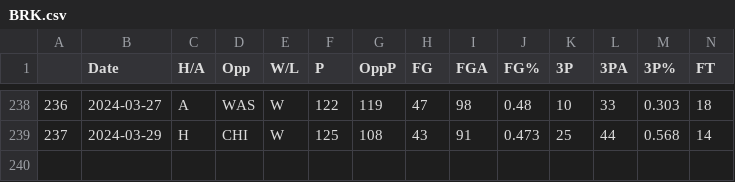
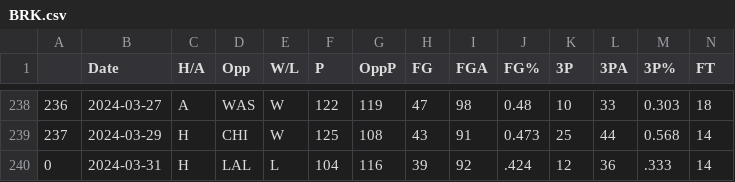
Before and after one commit to NevinG/AIM-F23-Basketball-Predictor, a CSV file: data/BRK.csv, drawn as a sheet; only a part is shown, gaps mark what is left out; rows hold the shown columns only; the diff names each change by its address in the sheet, - before the commit and + after, or states it on an @@ line.

```diff
--- a/data/BRK.csv
+++ b/data/BRK.csv
+row 240: 0 | 2024-03-31 | H | LAL | L | 104 | 116 | 39 | 92 | .424 | 12 | 36 | .333 | 14
```
Also changed, not shown: data/GSW.csv, data/LAL.csv, 20 other files.
